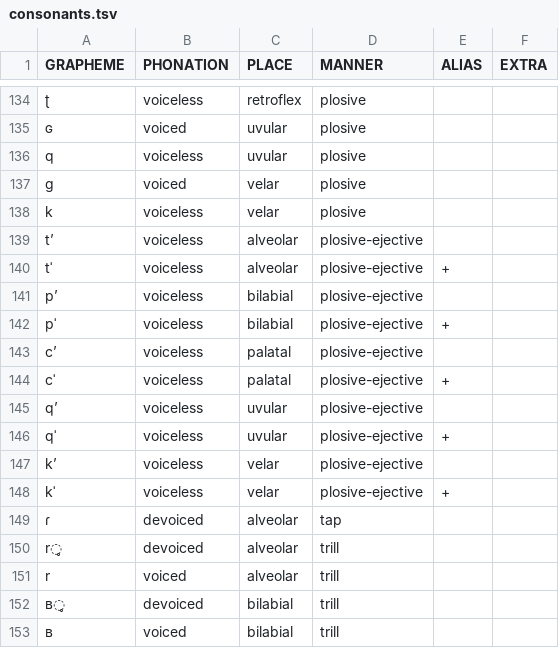
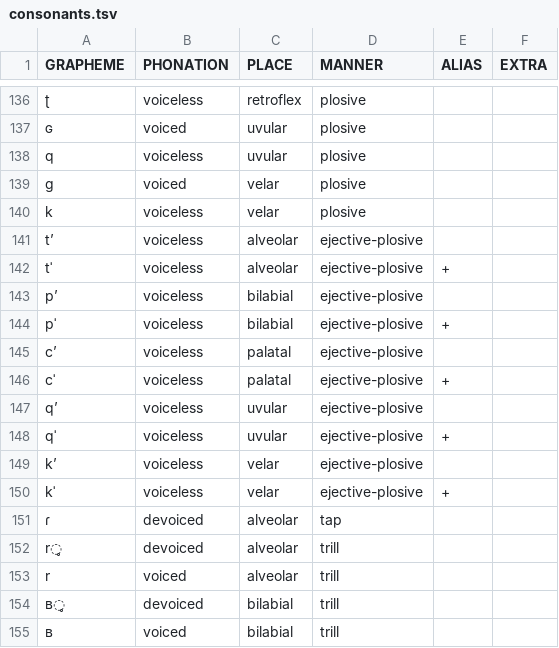
Before and after one commit to Cryotops/clpa, a TSV file: pyclpa/data/consonants.tsv, drawn as a sheet; only a part is shown, gaps mark what is left out; the diff covers the shown part only.

```diff
--- a/pyclpa/data/consonants.tsv
+++ b/pyclpa/data/consonants.tsv
@@ -138,12 +140,12 @@ g	voiced	velar	plosive
 k	voiceless	velar	plosive		
-tʼ	voiceless	alveolar	plosive-ejective		
-tˈ	voiceless	alveolar	plosive-ejective	+	
-pʼ	voiceless	bilabial	plosive-ejective		
-pˈ	voiceless	bilabial	plosive-ejective	+	
-cʼ	voiceless	palatal	plosive-ejective		
-cˈ	voiceless	palatal	plosive-ejective	+	
-qʼ	voiceless	uvular	plosive-ejective		
-qˈ	voiceless	uvular	plosive-ejective	+	
-kʼ	voiceless	velar	plosive-ejective		
-kˈ	voiceless	velar	plosive-ejective	+	
+tʼ	voiceless	alveolar	ejective-plosive		
+tˈ	voiceless	alveolar	ejective-plosive	+	
+pʼ	voiceless	bilabial	ejective-plosive		
+pˈ	voiceless	bilabial	ejective-plosive	+	
+cʼ	voiceless	palatal	ejective-plosive		
+cˈ	voiceless	palatal	ejective-plosive	+	
+qʼ	voiceless	uvular	ejective-plosive		
+qˈ	voiceless	uvular	ejective-plosive	+	
+kʼ	voiceless	velar	ejective-plosive		
+kˈ	voiceless	velar	ejective-plosive	+	
 ɾ	devoiced	alveolar	tap		
```
Also changed, not shown: 2 added rows and 10 edited cells elsewhere in this file, 1 other file.
